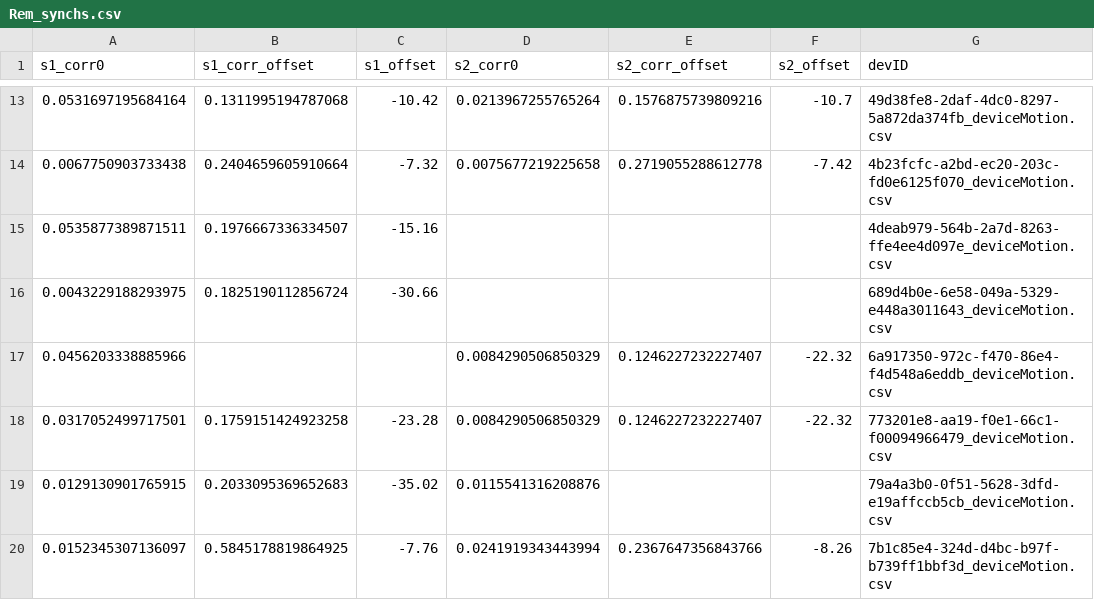
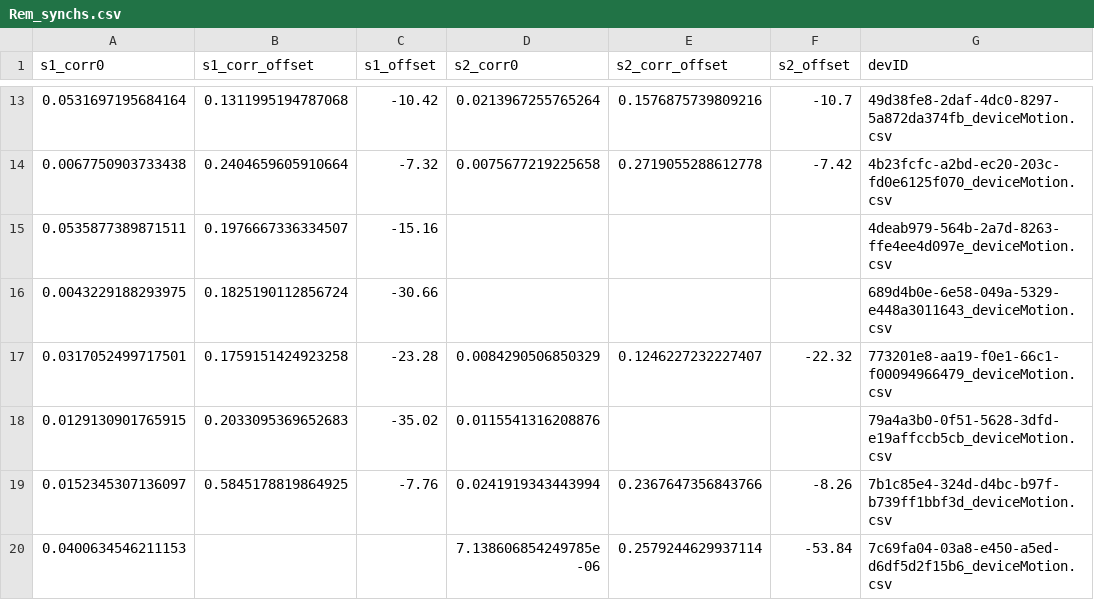
Before and after one commit to finn42/MusicLabCopenhegan_MotionAlignment, a CSV file: timing/Rem_synchs.csv, drawn as a sheet; only a part is shown, gaps mark what is left out; the shorter side is filled out with more unchanged rows; the diff names each change by its address in the sheet, - before the commit and + after, or states it on an @@ line.

```diff
--- a/timing/Rem_synchs.csv
+++ b/timing/Rem_synchs.csv
-row 17: 0.0456203338885966 |  |  | 0.0084290506850329 | 0.1246227232227407 | -22.32 | 6a917350-972c-f470-86e4-f4d548a6eddb_deviceMotion.csv
```
Also changed, not shown: 19 other files.
